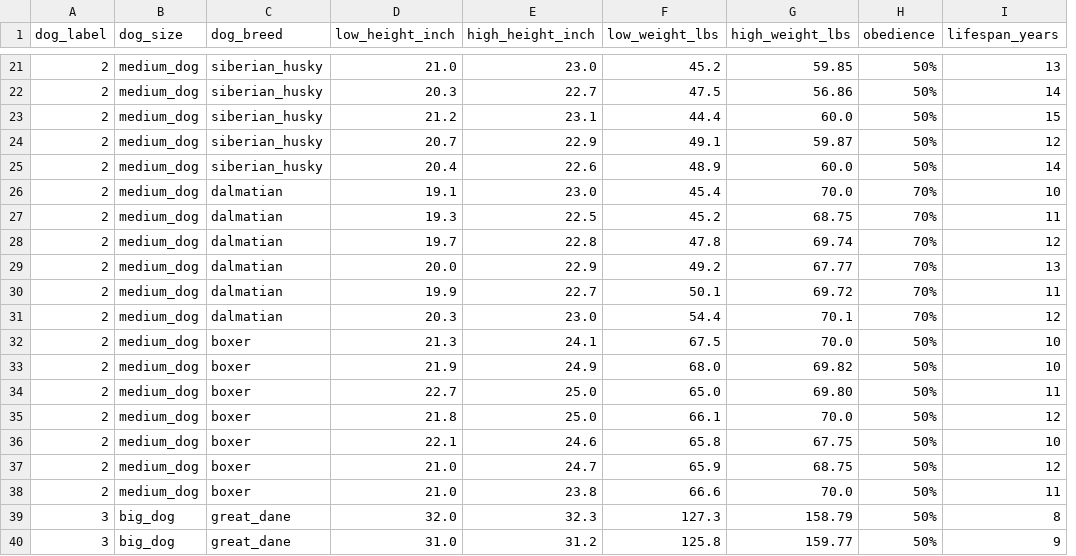
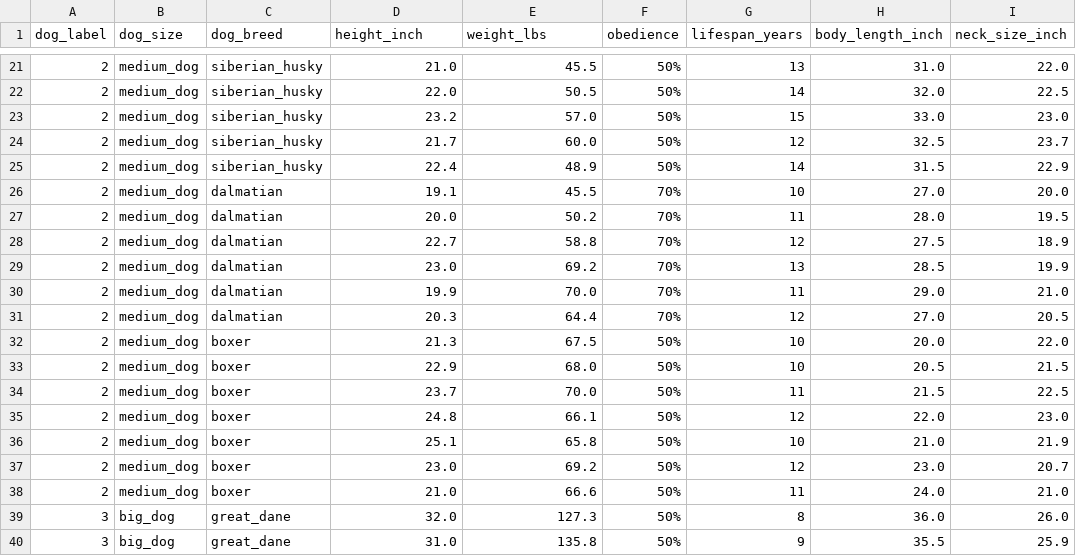
Before and after one commit to dmarinova1/SPOP, a CSV file: dog-data.csv, drawn as a sheet; only a part is shown, gaps mark what is left out; removed rows and columns are numbered as before the commit, all else as after; the diff covers the shown part only; the diff names each change by its address in the sheet, - before the commit and + after, or states it on an @@ line.

```diff
--- a/dog-data.csv
+++ b/dog-data.csv
-column F (low_weight_lbs), rows 21-40: 45.2 | 47.5 | 44.4 | 49.1 | 48.9 | 45.4 | 45.2 | 47.8 | 49.2 | 50.1 | 54.4 | 67.5 | 68.0 | 65.0 | 66.1 | 65.8 | 65.9 | 66.6 | 127.3 | 125.8
-column G (high_weight_lbs), rows 21-40: 59.85 | 56.86 | 60.0 | 59.87 | 60.0 | 70.0 | 68.75 | 69.74 | 67.77 | 69.72 | 70.1 | 70.0 | 69.82 | 69.80 | 70.0 | 67.75 | 68.75 | 70.0 | 158.79 | 159.77
+column H (body_length_inch), rows 21-40: 31.0 | 32.0 | 33.0 | 32.5 | 31.5 | 27.0 | 28.0 | 27.5 | 28.5 | 29.0 | 27.0 | 20.0 | 20.5 | 21.5 | 22.0 | 21.0 | 23.0 | 24.0 | 36.0 | 35.5
+column I (neck_size_inch), rows 21-40: 22.0 | 22.5 | 23.0 | 23.7 | 22.9 | 20.0 | 19.5 | 18.9 | 19.9 | 21.0 | 20.5 | 22.0 | 21.5 | 22.5 | 23.0 | 21.9 | 20.7 | 21.0 | 26.0 | 25.9
-D1: low_height_inch
+D1: height_inch
-E1: high_height_inch
+E1: weight_lbs
-E21 (weight_lbs): 23.0
+E21 (weight_lbs): 45.5
-D22 (height_inch): 20.3
+D22 (height_inch): 22.0
-E22 (weight_lbs): 22.7
+E22 (weight_lbs): 50.5
-D23 (height_inch): 21.2
+D23 (height_inch): 23.2
-E23 (weight_lbs): 23.1
+E23 (weight_lbs): 57.0
-D24 (height_inch): 20.7
+D24 (height_inch): 21.7
-E24 (weight_lbs): 22.9
+E24 (weight_lbs): 60.0
-D25 (height_inch): 20.4
+D25 (height_inch): 22.4
-E25 (weight_lbs): 22.6
+E25 (weight_lbs): 48.9
-E26 (weight_lbs): 23.0
+E26 (weight_lbs): 45.5
-D27 (height_inch): 19.3
+D27 (height_inch): 20.0
-E27 (weight_lbs): 22.5
+E27 (weight_lbs): 50.2
-D28 (height_inch): 19.7
+D28 (height_inch): 22.7
-E28 (weight_lbs): 22.8
+E28 (weight_lbs): 58.8
-D29 (height_inch): 20.0
+D29 (height_inch): 23.0
-E29 (weight_lbs): 22.9
+E29 (weight_lbs): 69.2
-E30 (weight_lbs): 22.7
+E30 (weight_lbs): 70.0
-E31 (weight_lbs): 23.0
+E31 (weight_lbs): 64.4
-E32 (weight_lbs): 24.1
+E32 (weight_lbs): 67.5
-D33 (height_inch): 21.9
+D33 (height_inch): 22.9
-E33 (weight_lbs): 24.9
+E33 (weight_lbs): 68.0
-D34 (height_inch): 22.7
+D34 (height_inch): 23.7
-E34 (weight_lbs): 25.0
+E34 (weight_lbs): 70.0
-D35 (height_inch): 21.8
+D35 (height_inch): 24.8
-E35 (weight_lbs): 25.0
+E35 (weight_lbs): 66.1
-D36 (height_inch): 22.1
+D36 (height_inch): 25.1
-E36 (weight_lbs): 24.6
+E36 (weight_lbs): 65.8
-D37 (height_inch): 21.0
+D37 (height_inch): 23.0
-E37 (weight_lbs): 24.7
+E37 (weight_lbs): 69.2
-E38 (weight_lbs): 23.8
+E38 (weight_lbs): 66.6
-E39 (weight_lbs): 32.3
+E39 (weight_lbs): 127.3
-E40 (weight_lbs): 31.2
+E40 (weight_lbs): 135.8
```
Also changed, not shown: 60 edited cells elsewhere in this file.
